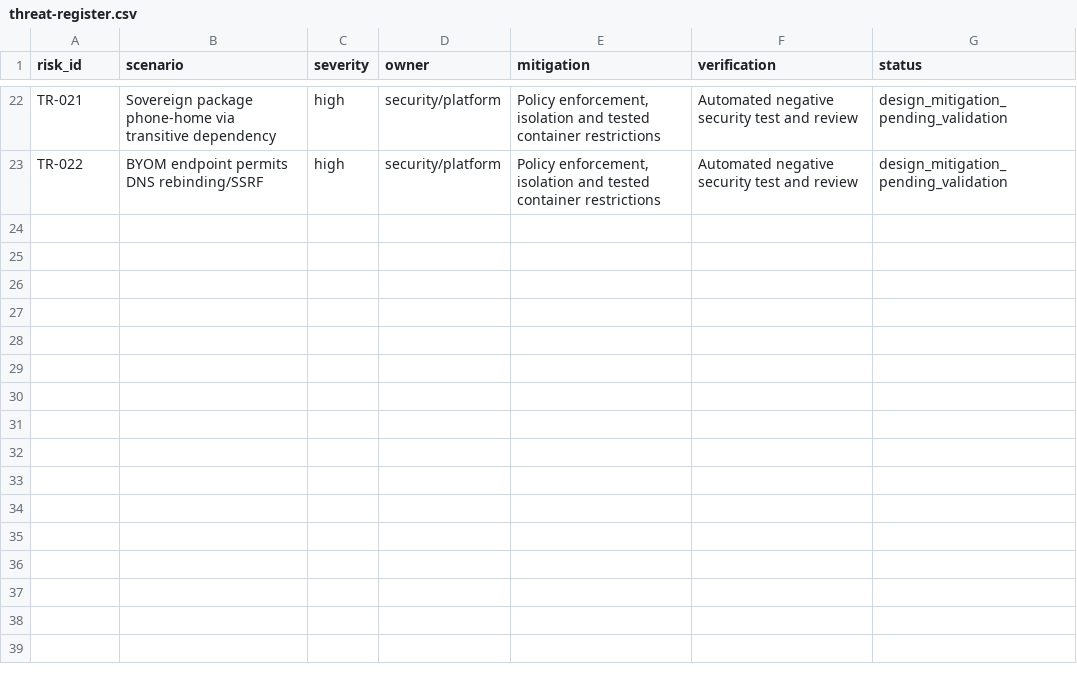
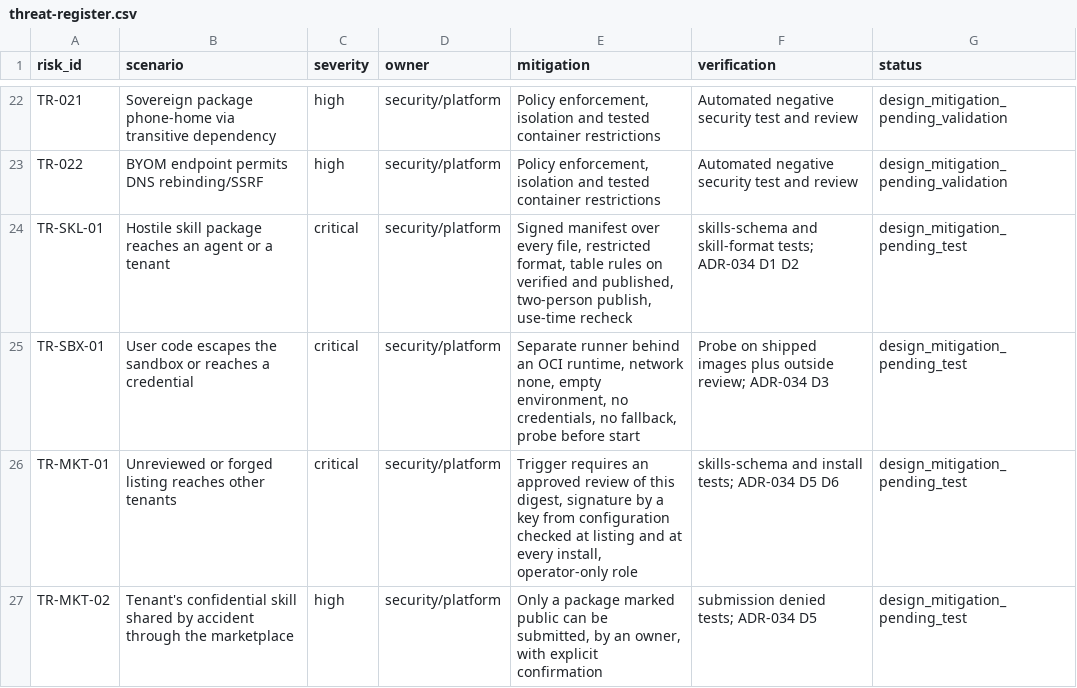
Before and after one commit to atmyielts/ensemus, a CSV file: docs/specifications/threat-register.csv, drawn as a sheet; only a part is shown, gaps mark what is left out.

```diff
--- a/docs/specifications/threat-register.csv
+++ b/docs/specifications/threat-register.csv
@@ -23 +23,5 @@ TR-021,Sovereign package phone-home via transitive dependency,high,security/plat
 TR-022,BYOM endpoint permits DNS rebinding/SSRF,high,security/platform,"Policy enforcement, isolation and tested container restrictions",Automated negative security test and review,design_mitigation_pending_validation
+TR-SKL-01,Hostile skill package reaches an agent or a tenant,critical,security/platform,"Signed manifest over every file, restricted format, table rules on verified and published, two-person publish, use-time recheck",skills-schema and skill-format tests; ADR-034 D1 D2,design_mitigation_pending_test
+TR-SBX-01,User code escapes the sandbox or reaches a credential,critical,security/platform,"Separate runner behind an OCI runtime, network none, empty environment, no credentials, no fallback, probe before start",Probe on shipped images plus outside review; ADR-034 D3,design_mitigation_pending_test
+TR-MKT-01,Unreviewed or forged listing reaches other tenants,critical,security/platform,"Trigger requires an approved review of this digest, signature by a key from configuration checked at listing and at every install, operator-only role",skills-schema and install tests; ADR-034 D5 D6,design_mitigation_pending_test
+TR-MKT-02,Tenant's confidential skill shared by accident through the marketplace,high,security/platform,"Only a package marked public can be submitted, by an owner, with explicit confirmation",submission denied tests; ADR-034 D5,design_mitigation_pending_test
```
Also changed, not shown: docs/specifications/qa-scenarios.csv, docs/specifications/traceability.csv, 26 other files.
